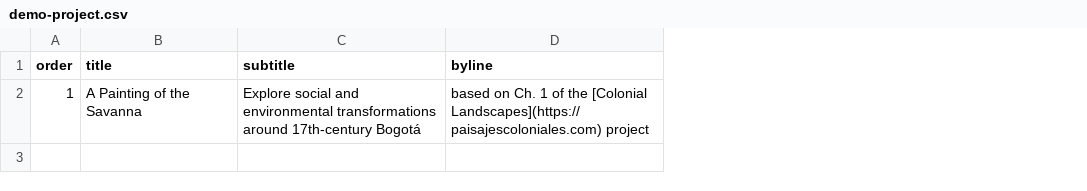
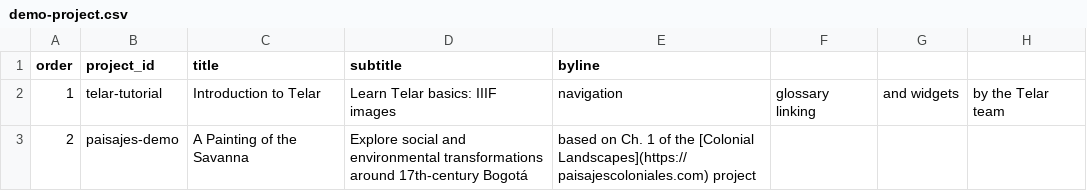
Before and after one commit to UCSB-AMPLab/demo-content, a CSV file: demos/v0.6.0/en/demo-project.csv, drawn as a sheet; addresses are those after the commit; the diff names each change by its address in the sheet, - before the commit and + after, or states it on an @@ line.

Commit message:
Add telar-tutorial demo story with bilingual content
Introduces new tutorial story demonstrating all Telar features:
- 10-step walkthrough covering IIIF, navigation, markdown, pan/zoom, glossary, and widgets
- All 3 widgets demonstrated (carousel with sponsor logos, tabs, accordion with Santa Barbara history)
- Bilingual content (EN: telar-tutorial, ES: tutorial-telar)
- Refactored build-demos.py to use project_id for story matching (replaced alphabetical order)
- Added project_id column to demo-project.csv for explicit story identification
- Renamed story CSV files from demo-story-N.csv to {project_id}.csv
- Copied sponsor logos from telar-docs for carousel widget demo

```diff
--- a/demos/v0.6.0/en/demo-project.csv
+++ b/demos/v0.6.0/en/demo-project.csv
+column B (project_id), row 3: paisajes-demo
+column F, empty
+column G, empty
+column H, empty
+row 2: 1 | telar-tutorial | Introduction to Telar | Learn Telar basics: IIIF images | navigation | glossary linking | and widgets | by the Telar team
-A3 (order): 1
+A3 (order): 2
```
Also changed, not shown: demos/v0.6.0/es/demo-project.csv, 32 other files.
